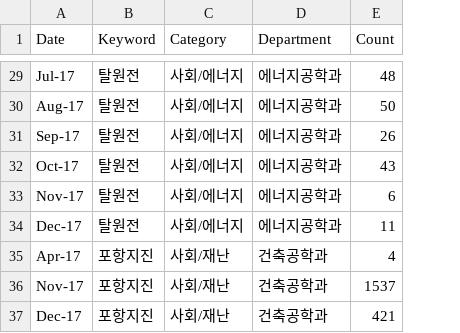
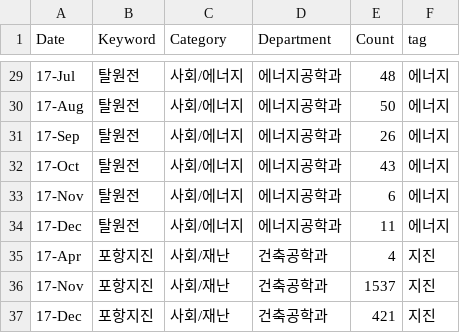
Before and after one commit to DataAnalysis-DataCrew/SR_Analysis, a CSV file: data/keyword/2017년 키워드.csv, drawn as a sheet; only a part is shown, gaps mark what is left out; the diff covers the shown part only; the diff names each change by its address in the sheet, - before the commit and + after, or states it on an @@ line.

```diff
--- a/data/keyword/2017년 키워드.csv
+++ b/data/keyword/2017년 키워드.csv
+column F (tag), rows 29-37: 에너지 | 에너지 | 에너지 | 에너지 | 에너지 | 에너지 | 지진 | 지진 | 지진
-A29 (Date): Jul-17
+A29 (Date): 17-Jul
-A30 (Date): Aug-17
+A30 (Date): 17-Aug
-A31 (Date): Sep-17
+A31 (Date): 17-Sep
-A32 (Date): Oct-17
+A32 (Date): 17-Oct
-A33 (Date): Nov-17
+A33 (Date): 17-Nov
-A34 (Date): Dec-17
+A34 (Date): 17-Dec
-A35 (Date): Apr-17
+A35 (Date): 17-Apr
-A36 (Date): Nov-17
+A36 (Date): 17-Nov
-A37 (Date): Dec-17
+A37 (Date): 17-Dec
```
Also changed, not shown: 27 edited cells elsewhere in this file, data/keyword/2018년 키워드.csv, data/keyword/2021년 키워드.csv, 10 other files.
